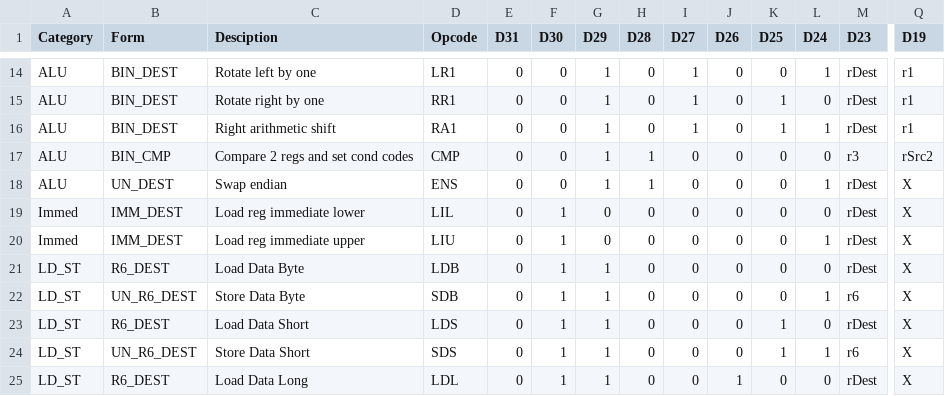
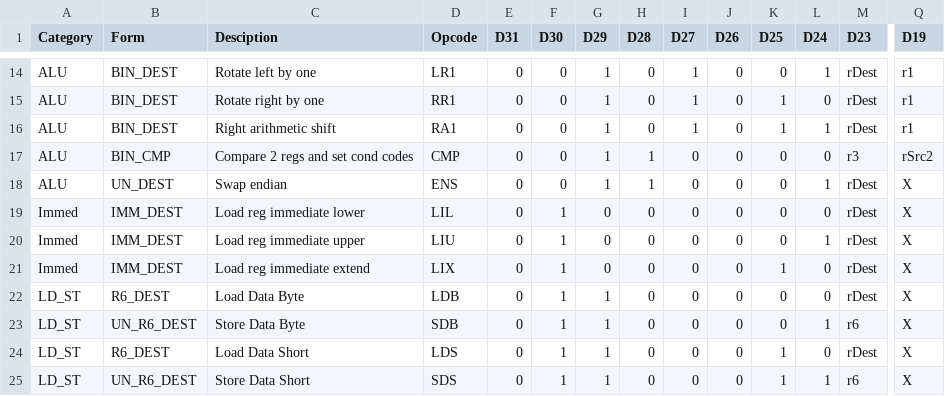
Before and after one commit to douggilliland/R32V2020, a CSV file: Assembler/ops.csv, drawn as a sheet; only a part is shown, gaps mark what is left out; the shorter side is filled out with more unchanged rows; rows hold the shown columns only; the diff names each change by its address in the sheet, - before the commit and + after, or states it on an @@ line.

Commit message:
Update ops.csv

```diff
--- a/Assembler/ops.csv
+++ b/Assembler/ops.csv
+row 21: Immed | IMM_DEST | Load reg immediate extend | LIX | 0 | 1 | 0 | 0 | 0 | 0 | 1 | 0 | rDest | X
```
